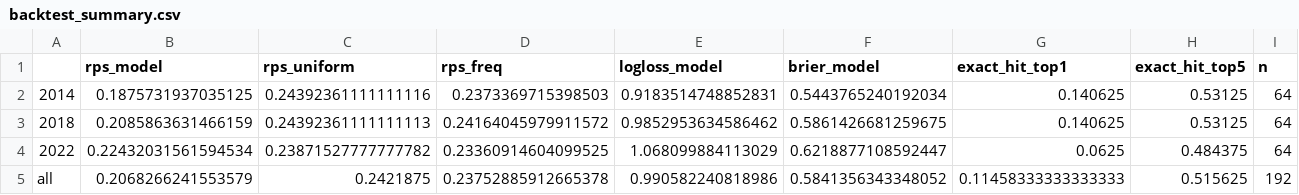
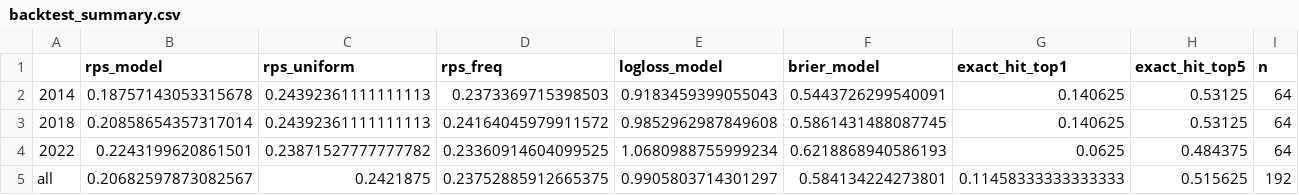
Before and after one commit to Simonchan25/worldcup-predict, a CSV file: outputs/backtest_summary.csv, drawn as a sheet.

```diff
--- a/outputs/backtest_summary.csv
+++ b/outputs/backtest_summary.csv
@@ -1,5 +1,5 @@
 ,rps_model,rps_uniform,rps_freq,logloss_model,brier_model,exact_hit_top1,exact_hit_top5,n
-2014,0.1875731937035125,0.24392361111111116,0.2373369715398503,0.9183514748852831,0.5443765240192034,0.140625,0.53125,64
-2018,0.2085863631466159,0.24392361111111113,0.24164045979911572,0.9852953634586462,0.5861426681259675,0.140625,0.53125,64
-2022,0.22432031561594534,0.23871527777777782,0.23360914604099525,1.068099884113029,0.6218877108592447,0.0625,0.484375,64
-all,0.2068266241553579,0.2421875,0.23752885912665378,0.990582240818986,0.5841356343348052,0.11458333333333333,0.515625,192
+2014,0.18757143053315678,0.24392361111111113,0.2373369715398503,0.9183459399055043,0.5443726299540091,0.140625,0.53125,64
+2018,0.20858654357317014,0.24392361111111113,0.24164045979911572,0.9852962987849608,0.5861431488087745,0.140625,0.53125,64
+2022,0.2243199620861501,0.23871527777777782,0.23360914604099525,1.0680988755999234,0.6218868940586193,0.0625,0.484375,64
+all,0.20682597873082567,0.2421875,0.23752885912665375,0.9905803714301297,0.584134224273801,0.11458333333333333,0.515625,192
```
Also changed, not shown: outputs/advancement.csv, outputs/backtest_matches.csv, 13 other files.
